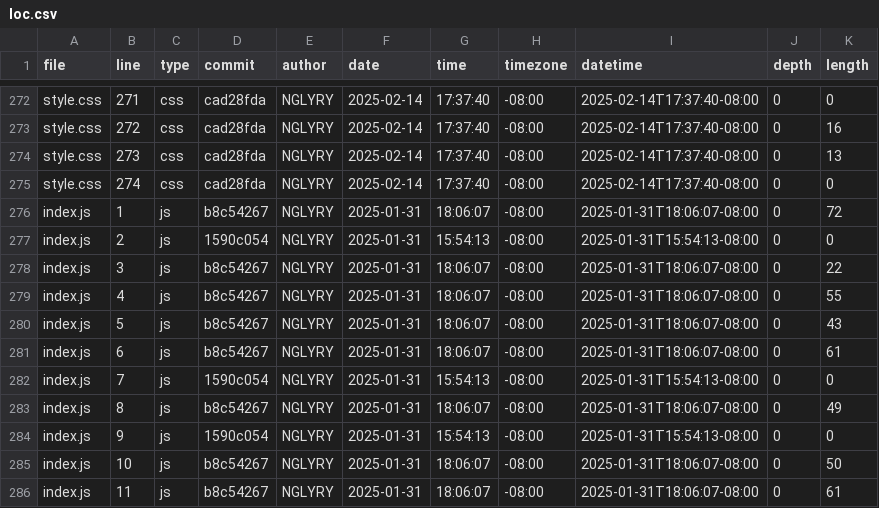
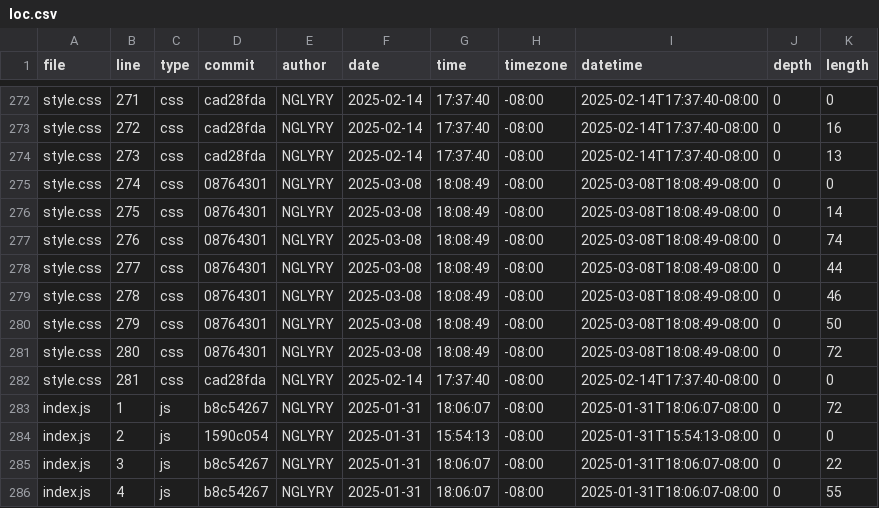
Before and after one commit to NGLYRY/portfolio, a CSV file: meta/loc.csv, drawn as a sheet; only a part is shown, gaps mark what is left out; the shorter side is filled out with more unchanged rows.

```diff
--- a/meta/loc.csv
+++ b/meta/loc.csv
@@ -274,3 +274,10 @@ style.css,272,css,cad28fda,NGLYRY,2025-02-14,17:37:40,-08:00,2025-02-14T17:37:40
 style.css,273,css,cad28fda,NGLYRY,2025-02-14,17:37:40,-08:00,2025-02-14T17:37:40-08:00,0,13
-style.css,274,css,cad28fda,NGLYRY,2025-02-14,17:37:40,-08:00,2025-02-14T17:37:40-08:00,0,0
+style.css,274,css,08764301,NGLYRY,2025-03-08,18:08:49,-08:00,2025-03-08T18:08:49-08:00,0,0
+style.css,275,css,08764301,NGLYRY,2025-03-08,18:08:49,-08:00,2025-03-08T18:08:49-08:00,0,14
+style.css,276,css,08764301,NGLYRY,2025-03-08,18:08:49,-08:00,2025-03-08T18:08:49-08:00,0,74
+style.css,277,css,08764301,NGLYRY,2025-03-08,18:08:49,-08:00,2025-03-08T18:08:49-08:00,0,44
+style.css,278,css,08764301,NGLYRY,2025-03-08,18:08:49,-08:00,2025-03-08T18:08:49-08:00,0,46
+style.css,279,css,08764301,NGLYRY,2025-03-08,18:08:49,-08:00,2025-03-08T18:08:49-08:00,0,50
+style.css,280,css,08764301,NGLYRY,2025-03-08,18:08:49,-08:00,2025-03-08T18:08:49-08:00,0,72
+style.css,281,css,cad28fda,NGLYRY,2025-02-14,17:37:40,-08:00,2025-02-14T17:37:40-08:00,0,0
 index.js,1,js,b8c54267,NGLYRY,2025-01-31,18:06:07,-08:00,2025-01-31T18:06:07-08:00,0,72
```
